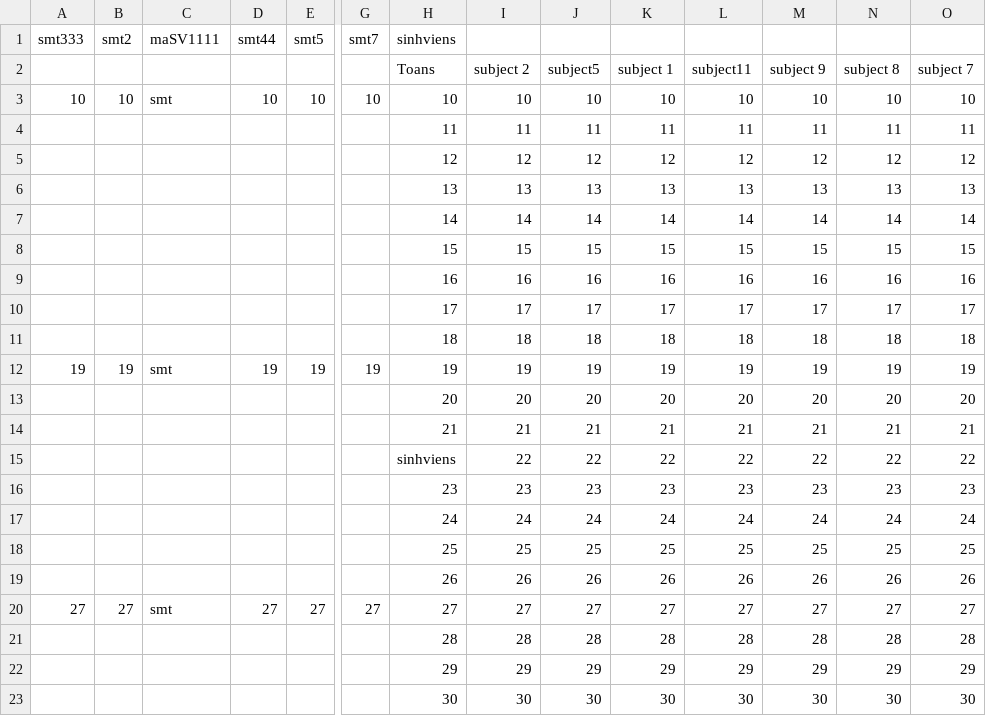
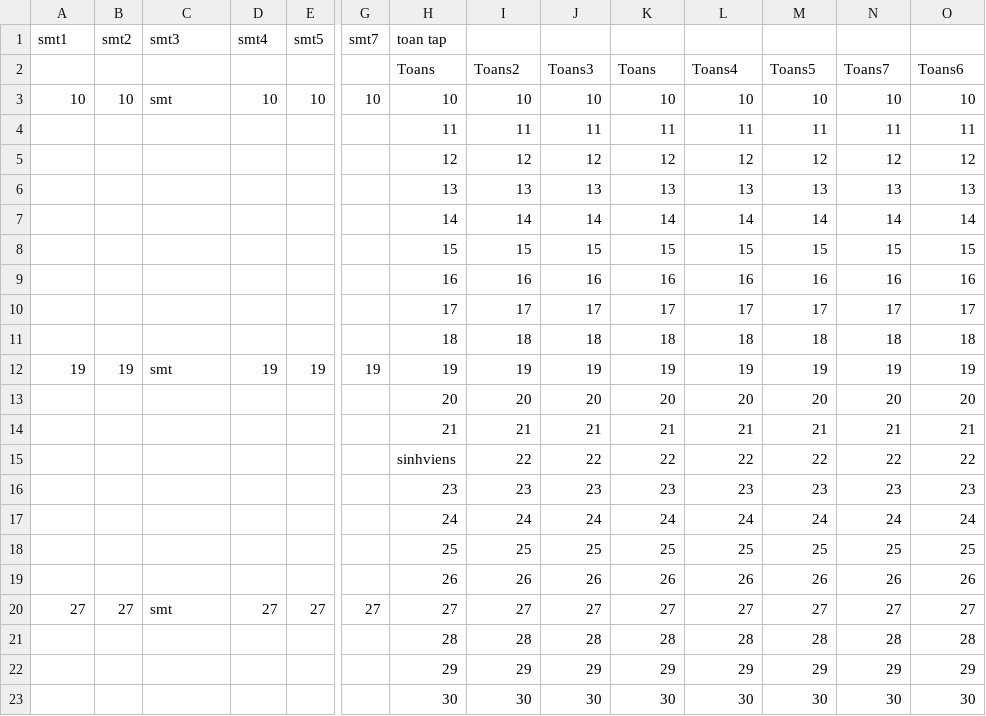
Before and after one commit to Vu-Minh-Hoa/EKMA-Web-Admin, a CSV file: src/assets/mockData/classesWithStudents.csv, drawn as a sheet; only a part is shown, gaps mark what is left out; removed rows and columns are numbered as before the commit, all else as after; rows hold the shown columns only; the diff names each change by its address in the sheet, - before the commit and + after, or states it on an @@ line.

```diff
--- a/src/assets/mockData/classesWithStudents.csv
+++ b/src/assets/mockData/classesWithStudents.csv
-A1: smt333
+A1: smt1
-C1: maSV1111
+C1: smt3
-D1: smt44
+D1: smt4
-H1: sinhviens
+H1: toan tap
-row 2:  |  |  |  |  |  | Toans | subject 2 | subject5 | subject 1 | subject11 | subject 9 | subject 8 | subject 7
+row 2:  |  |  |  |  |  | Toans | Toans2 | Toans3 | Toans | Toans4 | Toans5 | Toans7 | Toans6
```
Also changed, not shown: 25 other files.
